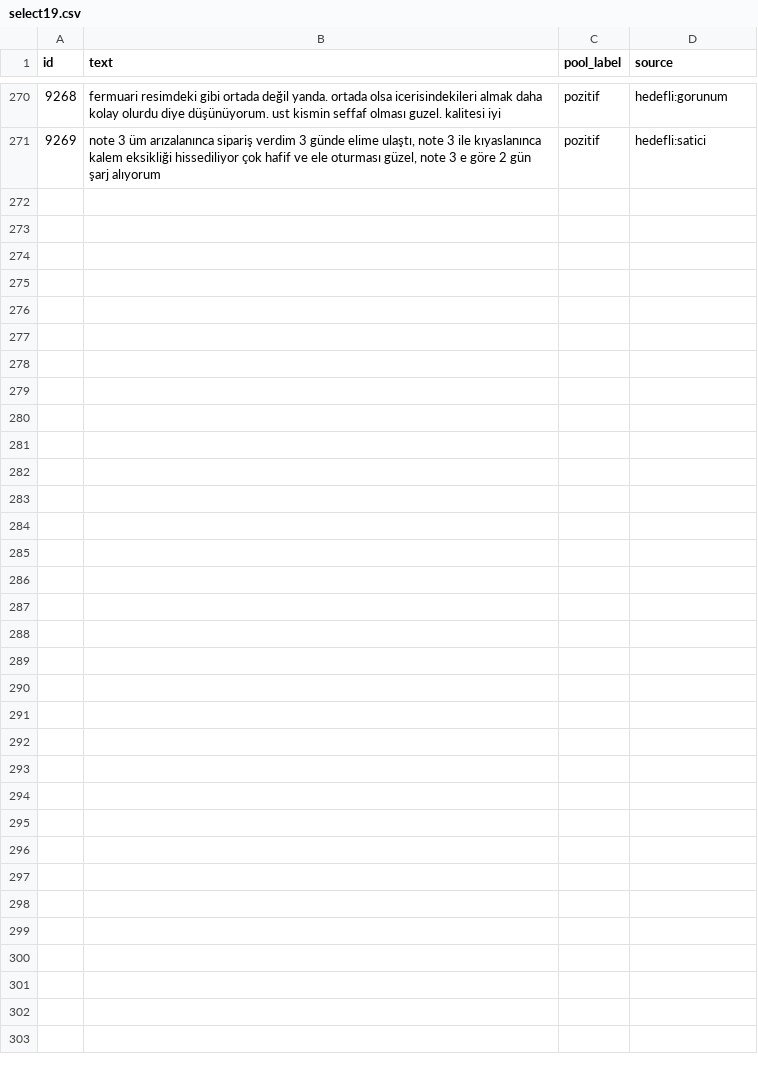
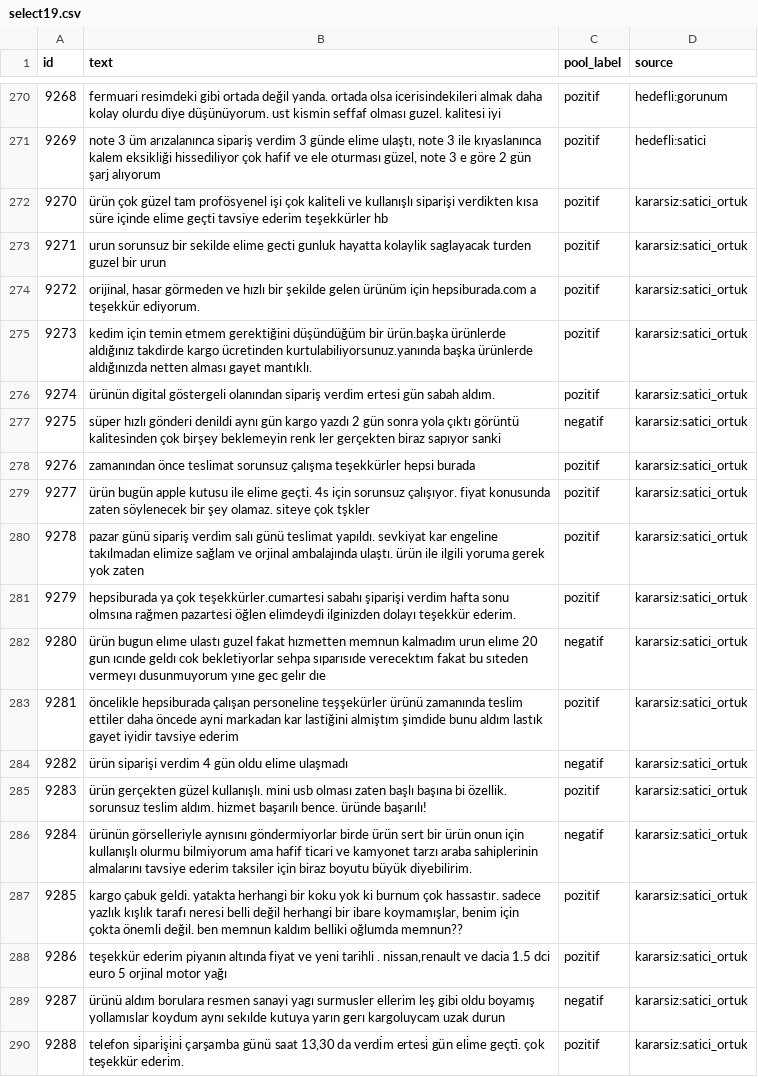
Before and after one commit to GoGonuldas/gorkanai, a CSV file: step19_topic_v2/select19.csv, drawn as a sheet; only a part is shown, gaps mark what is left out; the diff covers the shown part only.

```diff
--- a/step19_topic_v2/select19.csv
+++ b/step19_topic_v2/select19.csv
@@ -271 +271,20 @@ id,text,pool_label,source
 9269,"note 3 üm arızalanınca sipariş verdim 3 günde elime ulaştı, note 3 ile kıyaslanınca kalem eksikliği hissediliyor çok hafif ve ele oturması güzel, note 3 e göre 2 gün şarj alıyorum",pozitif,hedefli:satici
+9270,ürün çok güzel tam profösyenel işi çok kaliteli ve kullanışlı siparişi verdikten kısa süre içinde elime geçti tavsiye ederim teşekkürler hb,pozitif,kararsiz:satici_ortuk
+9271,urun sorunsuz bir sekilde elime gecti gunluk hayatta kolaylik saglayacak turden guzel bir urun,pozitif,kararsiz:satici_ortuk
+9272,"orijinal, hasar görmeden ve hızlı bir şekilde gelen ürünüm için hepsiburada.com a teşekkür ediyorum.",pozitif,kararsiz:satici_ortuk
+9273,kedim için temin etmem gerektiğini düşündüğüm bir ürün.başka ürünlerde aldığınız takdirde kargo ücretinden kurtulabiliyorsunuz.yanında başka ürünlerde aldığınızda netten alması gayet mantıklı.,pozitif,kararsiz:satici_ortuk
+9274,ürünün digital göstergeli olanından sipariş verdim ertesi gün sabah aldım.,pozitif,kararsiz:satici_ortuk
+9275,süper hızlı gönderi denildi aynı gün kargo yazdı 2 gün sonra yola çıktı görüntü kalitesinden çok birşey beklemeyin renk ler gerçekten biraz sapıyor sanki,negatif,kararsiz:satici_ortuk
+9276,zamanından önce teslimat sorunsuz çalışma teşekkürler hepsi burada,pozitif,kararsiz:satici_ortuk
+9277,ürün bugün apple kutusu ile elime geçti. 4s için sorunsuz çalışıyor. fiyat konusunda zaten söylenecek bir şey olamaz. siteye çok tşkler,pozitif,kararsiz:satici_ortuk
+9278,pazar günü sipariş verdim salı günü teslimat yapıldı. sevkiyat kar engeline takılmadan elimize sağlam ve orjinal ambalajında ulaştı. ürün ile ilgili yoruma gerek yok zaten,pozitif,kararsiz:satici_ortuk
+9279,hepsiburada ya çok teşekkürler.cumartesi sabahı şiparişi verdim hafta sonu olmsına rağmen pazartesi öğlen elimdeydi ilginizden dolayı teşekkür ederim.,pozitif,kararsiz:satici_ortuk
+9280,ürün bugun elıme ulastı guzel fakat hızmetten memnun kalmadım urun elıme 20 gun ıcınde geldı cok bekletiyorlar sehpa sıparısıde verecektım fakat bu sıteden vermeyı dusunmuyorum yıne gec gelır dıe,negatif,kararsiz:satici_ortuk
+9281,öncelikle hepsiburada çalışan personeline teşşekürler ürünü zamanında teslim ettiler daha öncede ayni markadan kar lastiğini almiştım şimdide bunu aldım lastık gayet iyidir tavsiye ederim,pozitif,kararsiz:satici_ortuk
+9282,ürün siparişi verdim 4 gün oldu elime ulaşmadı,negatif,kararsiz:satici_ortuk
+9283,ürün gerçekten güzel kullanışlı. mini usb olması zaten başlı başına bi özellik. sorunsuz teslim aldım. hizmet başarılı bence. üründe başarılı!,pozitif,kararsiz:satici_ortuk
+9284,ürünün  görselleriyle aynısını göndermiyorlar birde ürün sert bir ürün onun için kullanışlı olurmu bilmiyorum ama hafif ticari ve kamyonet tarzı araba sahiplerinin almalarını tavsiye ederim taksiler için biraz boyutu büyük diyebilirim.,negatif,kararsiz:satici_ortuk
+9285,"kargo çabuk geldi. yatakta herhangi bir koku yok ki burnum çok hassastır. sadece yazlık kışlık tarafı neresi belli değil herhangi bir ibare koymamışlar, benim için çokta önemli değil. ben memnun kaldım belliki oğlumda memnun??",pozitif,kararsiz:satici_ortuk
+9286,"teşekkür ederim piyanın altında fiyat ve yeni tarihli .  nissan,renault ve dacia 1.5 dci euro 5 orjinal motor yağı",pozitif,kararsiz:satici_ortuk
+9287,ürünü aldım borulara resmen sanayi yagı surmusler ellerim leş gibi oldu boyamış yollamıslar koydum aynı sekılde kutuya yarın gerı kargoluycam uzak durun,negatif,kararsiz:satici_ortuk
+9288,"telefon si̇pari̇şi̇ni̇ çarşamba günü saat 13,30 da verdi̇m ertesi̇ gün eli̇me geçti̇. çok teşekkür ederi̇m.",pozitif,kararsiz:satici_ortuk
```
Also changed, not shown: 11 added rows elsewhere in this file, 2 other files.
